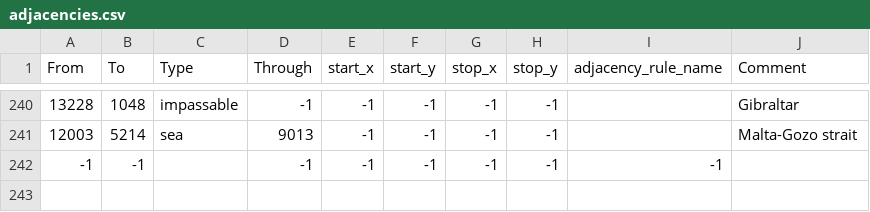
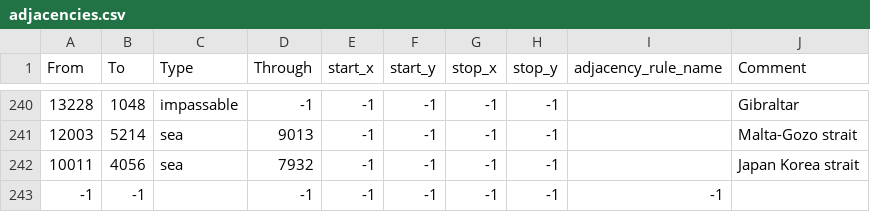
Before and after one commit to The-Smokey-Union-Modding-Collective/bsmod-dev, a CSV file: map/adjacencies.csv, drawn as a sheet; only a part is shown, gaps mark what is left out.

Commit message:
Eu4 Strait Modding Comeback omg ?

```diff
--- a/map/adjacencies.csv
+++ b/map/adjacencies.csv
@@ -241,2 +241,3 @@ From;To;Type;Through;start_x;start_y;stop_x;stop_y;adjacency_rule_name;Comment
 12003;5214;sea;9013;-1;-1;-1;-1;;Malta-Gozo strait
+10011;4056;sea;7932;-1;-1;-1;-1;;Japan Korea strait
 -1;-1;;-1;-1;-1;-1;-1;-1;
```
Also changed, not shown: 1 other file.
